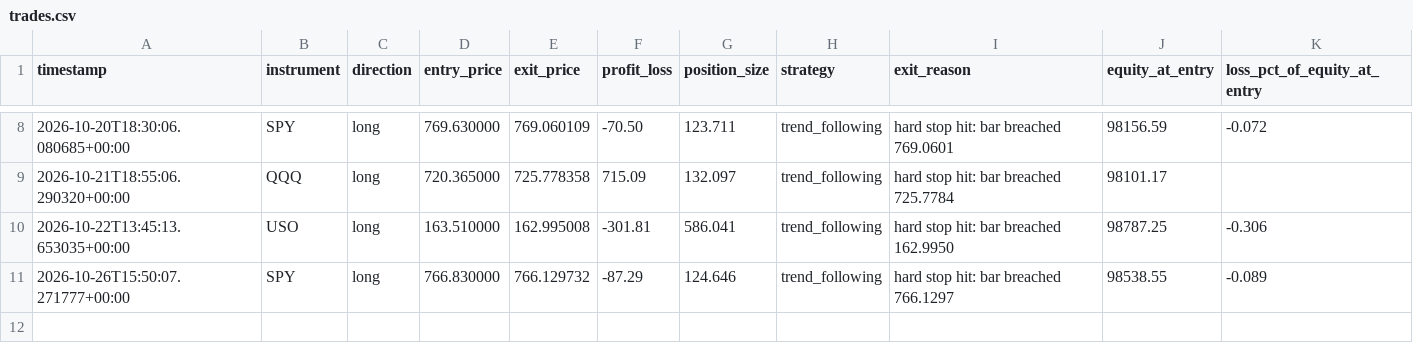
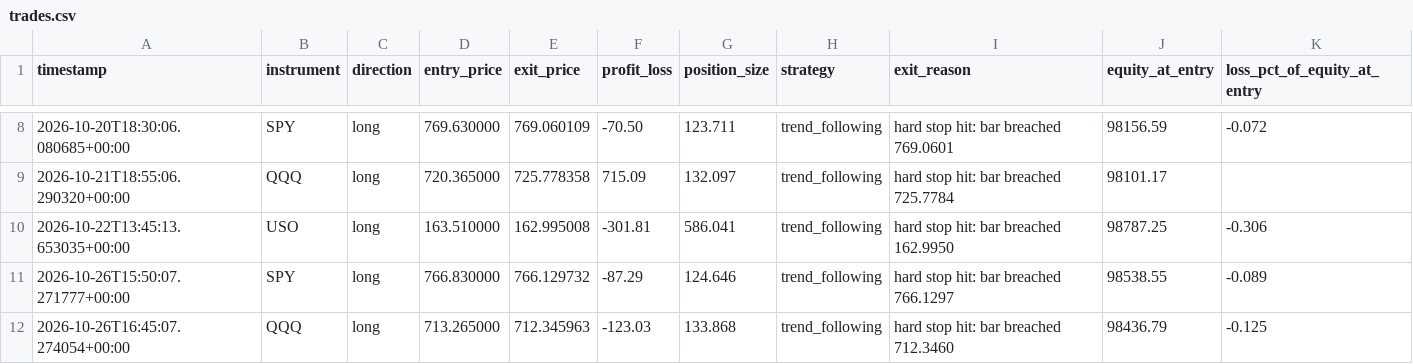
Before and after one commit to manchalasudharshan/alpaca-trading-bot, a CSV file: trades.csv, drawn as a sheet; only a part is shown, gaps mark what is left out.

```diff
--- a/trades.csv
+++ b/trades.csv
@@ -11 +11,2 @@ timestamp,instrument,direction,entry_price,exit_price,profit_loss,position_size,
 2026-10-26T15:50:07.271777+00:00,SPY,long,766.830000,766.129732,-87.29,124.646,trend_following,hard stop hit: bar breached 766.1297,98538.55,-0.089
+2026-10-26T16:45:07.274054+00:00,QQQ,long,713.265000,712.345963,-123.03,133.868,trend_following,hard stop hit: bar breached 712.3460,98436.79,-0.125
```
Also changed, not shown: daily_pnl.csv, 2 other files.
